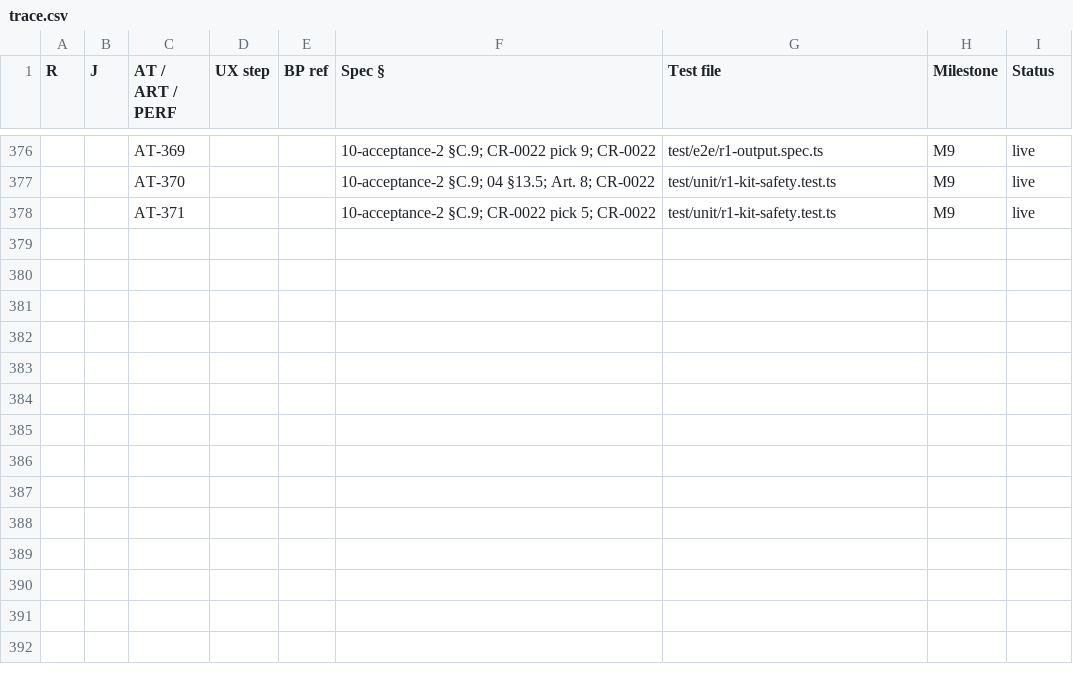
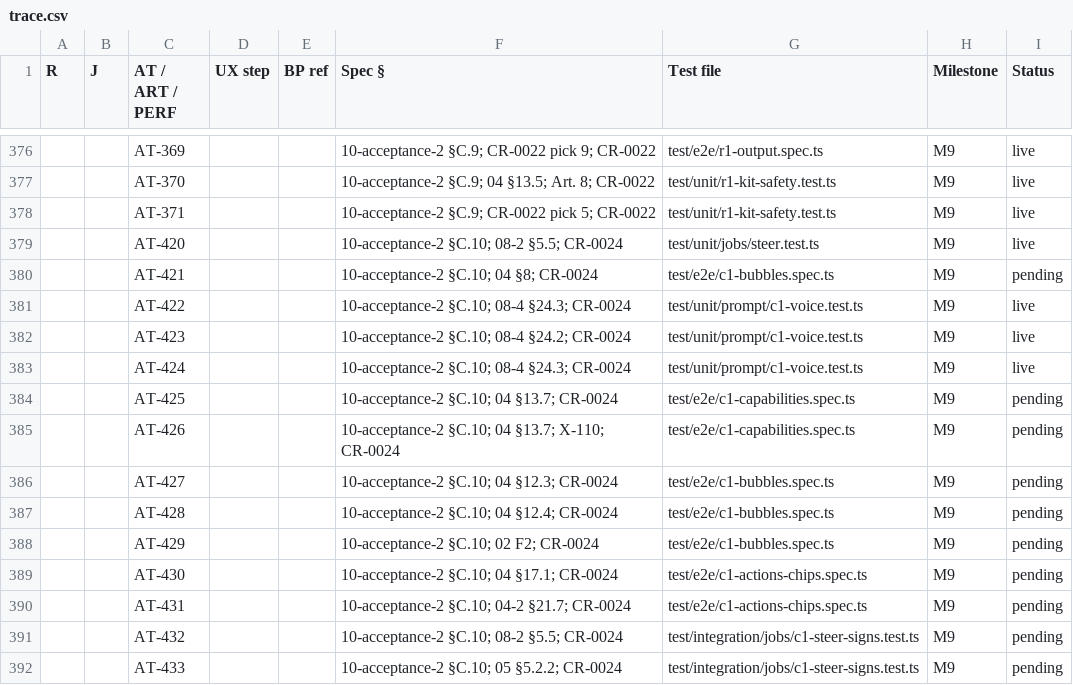
Before and after one commit to vikas53953/foo-agent, a CSV file: spec/trace.csv, drawn as a sheet; only a part is shown, gaps mark what is left out; the diff names each change by its address in the sheet, - before the commit and + after, or states it on an @@ line.

```diff
--- a/spec/trace.csv
+++ b/spec/trace.csv
+row 379:  |  | AT-420 |  |  | 10-acceptance-2 §C.10; 08-2 §5.5; CR-0024 | test/unit/jobs/steer.test.ts | M9 | live
+row 380:  |  | AT-421 |  |  | 10-acceptance-2 §C.10; 04 §8; CR-0024 | test/e2e/c1-bubbles.spec.ts | M9 | pending
+row 381:  |  | AT-422 |  |  | 10-acceptance-2 §C.10; 08-4 §24.3; CR-0024 | test/unit/prompt/c1-voice.test.ts | M9 | live
+row 382:  |  | AT-423 |  |  | 10-acceptance-2 §C.10; 08-4 §24.2; CR-0024 | test/unit/prompt/c1-voice.test.ts | M9 | live
+row 383:  |  | AT-424 |  |  | 10-acceptance-2 §C.10; 08-4 §24.3; CR-0024 | test/unit/prompt/c1-voice.test.ts | M9 | live
+row 384:  |  | AT-425 |  |  | 10-acceptance-2 §C.10; 04 §13.7; CR-0024 | test/e2e/c1-capabilities.spec.ts | M9 | pending
+row 385:  |  | AT-426 |  |  | 10-acceptance-2 §C.10; 04 §13.7; X-110; CR-0024 | test/e2e/c1-capabilities.spec.ts | M9 | pending
+row 386:  |  | AT-427 |  |  | 10-acceptance-2 §C.10; 04 §12.3; CR-0024 | test/e2e/c1-bubbles.spec.ts | M9 | pending
+row 387:  |  | AT-428 |  |  | 10-acceptance-2 §C.10; 04 §12.4; CR-0024 | test/e2e/c1-bubbles.spec.ts | M9 | pending
+row 388:  |  | AT-429 |  |  | 10-acceptance-2 §C.10; 02 F2; CR-0024 | test/e2e/c1-bubbles.spec.ts | M9 | pending
+row 389:  |  | AT-430 |  |  | 10-acceptance-2 §C.10; 04 §17.1; CR-0024 | test/e2e/c1-actions-chips.spec.ts | M9 | pending
+row 390:  |  | AT-431 |  |  | 10-acceptance-2 §C.10; 04-2 §21.7; CR-0024 | test/e2e/c1-actions-chips.spec.ts | M9 | pending
+row 391:  |  | AT-432 |  |  | 10-acceptance-2 §C.10; 08-2 §5.5; CR-0024 | test/integration/jobs/c1-steer-signs.test.ts | M9 | pending
+row 392:  |  | AT-433 |  |  | 10-acceptance-2 §C.10; 05 §5.2.2; CR-0024 | test/integration/jobs/c1-steer-signs.test.ts | M9 | pending
```
Also changed, not shown: 31 other files.
